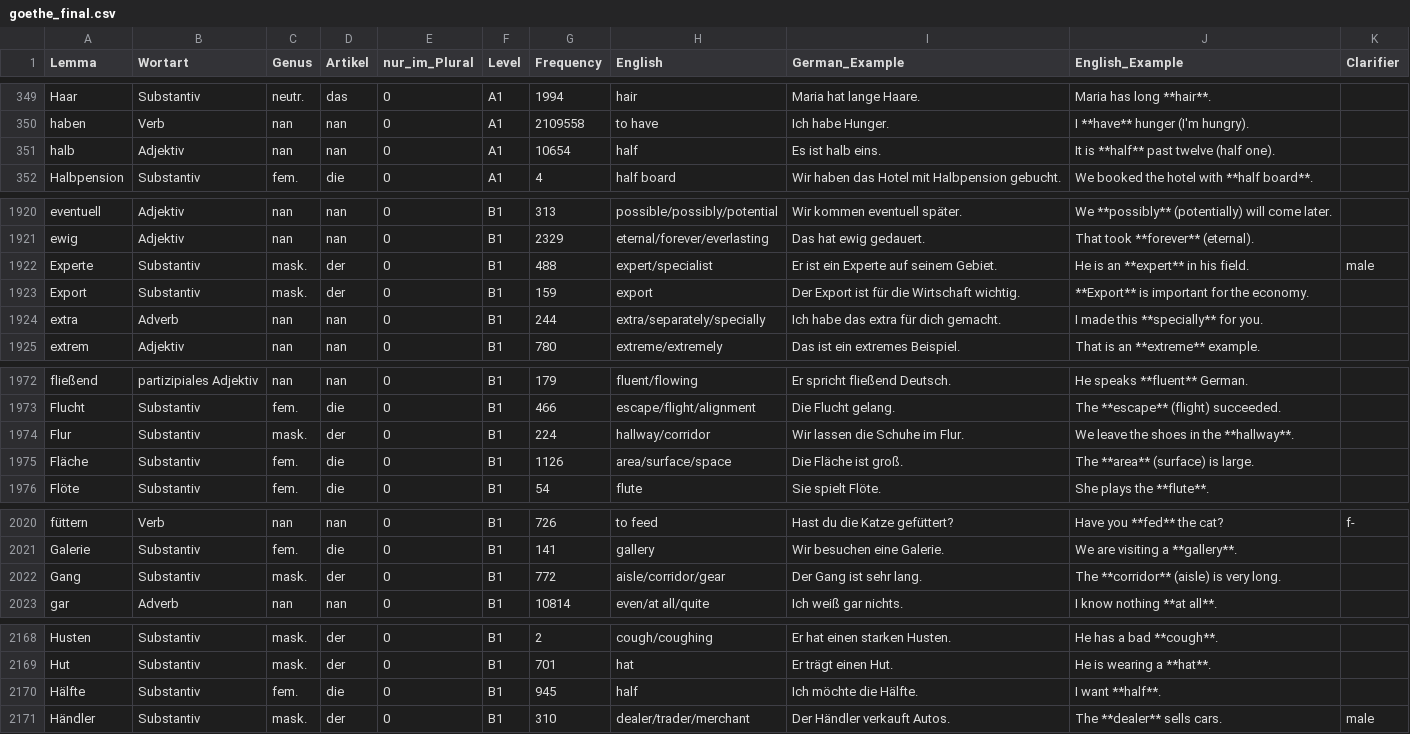
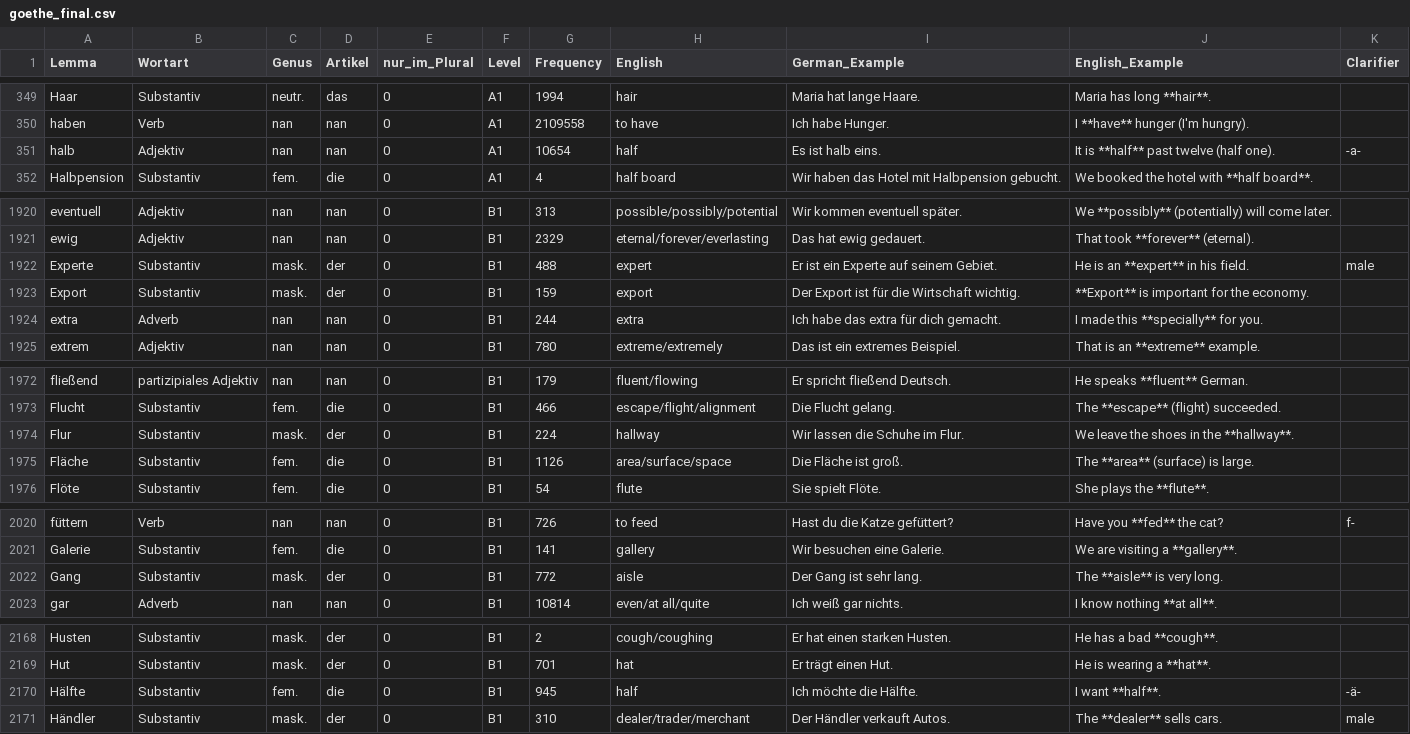
Before and after one commit to hieuristic/flashrecall, a CSV file: goethe_final.csv, drawn as a sheet; only a part is shown, gaps mark what is left out; the diff covers the shown part only.

```diff
--- a/goethe_final.csv
+++ b/goethe_final.csv
@@ -350,3 +350,3 @@ Haar;Substantiv;neutr.;das;0;A1;1994;hair;Maria hat lange Haare.;Maria has long
 haben;Verb;nan;nan;0;A1;2109558;to have;Ich habe Hunger.;I **have** hunger (I'm hungry).;
-halb;Adjektiv;nan;nan;0;A1;10654;half;Es ist halb eins.;It is **half** past twelve (half one).;
+halb;Adjektiv;nan;nan;0;A1;10654;half;Es ist halb eins.;It is **half** past twelve (half one).;-a-
 Halbpension;Substantiv;fem.;die;0;A1;4;half board;Wir haben das Hotel mit Halbpension gebucht.;We booked the hotel with **half board**.;
@@ -1921,5 +1921,5 @@ eventuell;Adjektiv;nan;nan;0;B1;313;possible/possibly/potential;Wir kommen event
 ewig;Adjektiv;nan;nan;0;B1;2329;eternal/forever/everlasting;Das hat ewig gedauert.;That took **forever** (eternal).;
-Experte;Substantiv;mask.;der;0;B1;488;expert/specialist;Er ist ein Experte auf seinem Gebiet.;He is an **expert** in his field.;male
+Experte;Substantiv;mask.;der;0;B1;488;expert;Er ist ein Experte auf seinem Gebiet.;He is an **expert** in his field.;male
 Export;Substantiv;mask.;der;0;B1;159;export;Der Export ist für die Wirtschaft wichtig.;**Export** is important for the economy.;
-extra;Adverb;nan;nan;0;B1;244;extra/separately/specially;Ich habe das extra für dich gemacht.;I made this **specially** for you.;
+extra;Adverb;nan;nan;0;B1;244;extra;Ich habe das extra für dich gemacht.;I made this **specially** for you.;
 extrem;Adjektiv;nan;nan;0;B1;780;extreme/extremely;Das ist ein extremes Beispiel.;That is an **extreme** example.;
@@ -1973,3 +1973,3 @@ fließend;partizipiales Adjektiv;nan;nan;0;B1;179;fluent/flowing;Er spricht flie
 Flucht;Substantiv;fem.;die;0;B1;466;escape/flight/alignment;Die Flucht gelang.;The **escape** (flight) succeeded.;
-Flur;Substantiv;mask.;der;0;B1;224;hallway/corridor;Wir lassen die Schuhe im Flur.;We leave the shoes in the **hallway**.;
+Flur;Substantiv;mask.;der;0;B1;224;hallway;Wir lassen die Schuhe im Flur.;We leave the shoes in the **hallway**.;
 Fläche;Substantiv;fem.;die;0;B1;1126;area/surface/space;Die Fläche ist groß.;The **area** (surface) is large.;
@@ -2021,3 +2021,3 @@ füttern;Verb;nan;nan;0;B1;726;to feed;Hast du die Katze gefüttert?;Have you **
 Galerie;Substantiv;fem.;die;0;B1;141;gallery;Wir besuchen eine Galerie.;We are visiting a **gallery**.;
-Gang;Substantiv;mask.;der;0;B1;772;aisle/corridor/gear;Der Gang ist sehr lang.;The **corridor** (aisle) is very long.;
+Gang;Substantiv;mask.;der;0;B1;772;aisle;Der Gang ist sehr lang.;The **aisle** is very long.;
 gar;Adverb;nan;nan;0;B1;10814;even/at all/quite;Ich weiß gar nichts.;I know nothing **at all**.;
@@ -2169,3 +2169,3 @@ Husten;Substantiv;mask.;der;0;B1;2;cough/coughing;Er hat einen starken Husten.;H
 Hut;Substantiv;mask.;der;0;B1;701;hat;Er trägt einen Hut.;He is wearing a **hat**.;
-Hälfte;Substantiv;fem.;die;0;B1;945;half;Ich möchte die Hälfte.;I want **half**.;
+Hälfte;Substantiv;fem.;die;0;B1;945;half;Ich möchte die Hälfte.;I want **half**.;-ä-
 Händler;Substantiv;mask.;der;0;B1;310;dealer/trader/merchant;Der Händler verkauft Autos.;The **dealer** sells cars.;male
```
Also changed, not shown: 2 edited cells elsewhere in this file, 1 other file.
